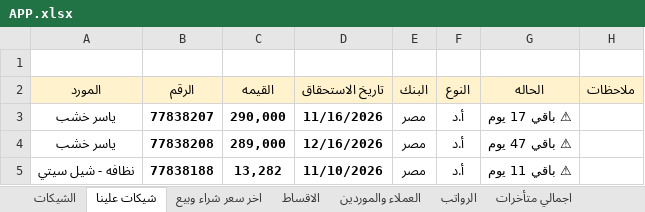
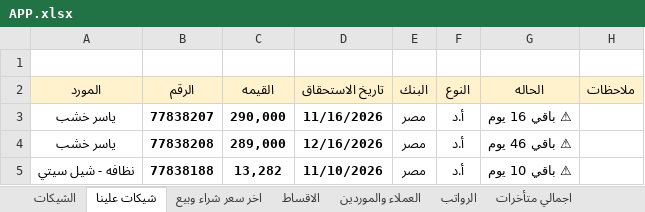
Before and after one commit to ah7306771-lang/ChillOut-Construction-app, an Excel workbook: APP.xlsx, sheet شيكات علينا, drawn as a sheet; values as stored, in another font and other column widths than the file's, no borders; the diff names each change by its address in the sheet, - before the commit and + after, or states it on an @@ line.

```diff
--- a/APP.xlsx (sheet شيكات علينا)
+++ b/APP.xlsx (sheet شيكات علينا)
-G3 (الحاله): ⚠ باقي 17 يوم
+G3 (الحاله): ⚠ باقي 16 يوم
-G4 (الحاله): ⚠ باقي 47 يوم
+G4 (الحاله): ⚠ باقي 46 يوم
-G5 (الحاله): ⚠ باقي 11 يوم
+G5 (الحاله): ⚠ باقي 10 يوم
```
Also changed, not shown: sheet الاقساط, sheet الشيكات, sheet اجمالي متأخرات.
